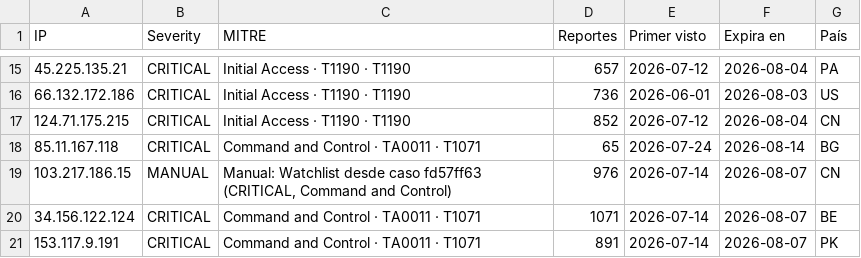
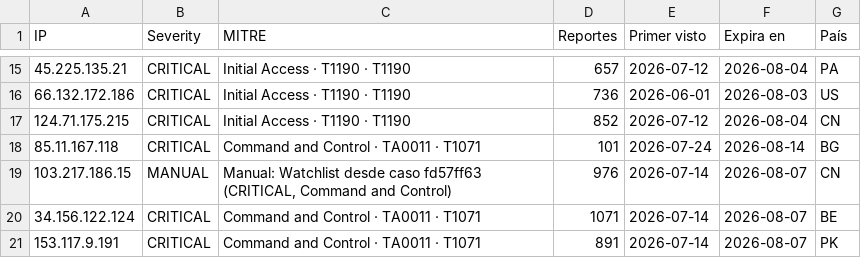
Before and after one commit to raczajko/InfraGOVPY, a CSV file: feeds/legacyhunt-24h.csv, drawn as a sheet; only a part is shown, gaps mark what is left out.

Commit message:
refresh feed

```diff
--- a/feeds/legacyhunt-24h.csv
+++ b/feeds/legacyhunt-24h.csv
@@ -17,3 +17,3 @@ IP,Severity,MITRE,Reportes,Primer visto,Expira en,País
 124.71.175.215,CRITICAL,Initial Access · T1190 · T1190,852,2026-07-12,2026-08-04,CN
-85.11.167.118,CRITICAL,Command and Control · TA0011 · T1071,65,2026-07-24,2026-08-14,BG
+85.11.167.118,CRITICAL,Command and Control · TA0011 · T1071,101,2026-07-24,2026-08-14,BG
 103.217.186.15,MANUAL,"Manual: Watchlist desde caso fd57ff63 (CRITICAL, Command and Control)",976,2026-07-14,2026-08-07,CN
```
